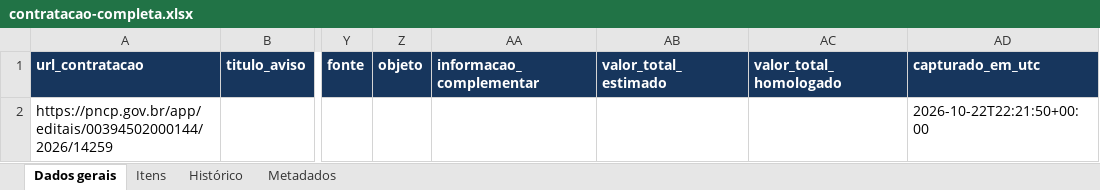
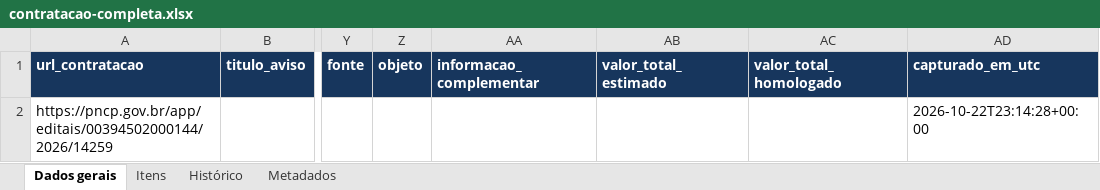
Before and after one commit to carlos-andrade/LICITACAO, an Excel workbook: EDITAIS/CONTRATACAO-00394502000144-2026-14259/contratacao-completa.xlsx, sheet Dados gerais, drawn as a sheet; only a part is shown, gaps mark what is left out; values as stored, in another font and other column widths than the file's, no borders; the diff names each change by its address in the sheet, - before the commit and + after, or states it on an @@ line.

```diff
--- a/EDITAIS/CONTRATACAO-00394502000144-2026-14259/contratacao-completa.xlsx (sheet Dados gerais)
+++ b/EDITAIS/CONTRATACAO-00394502000144-2026-14259/contratacao-completa.xlsx (sheet Dados gerais)
-AD2 (capturado_em_utc): 2026-10-22T22:21:50+00:00
+AD2 (capturado_em_utc): 2026-10-22T23:14:28+00:00
```
Also changed, not shown: sheet Metadados, 3 other files.
